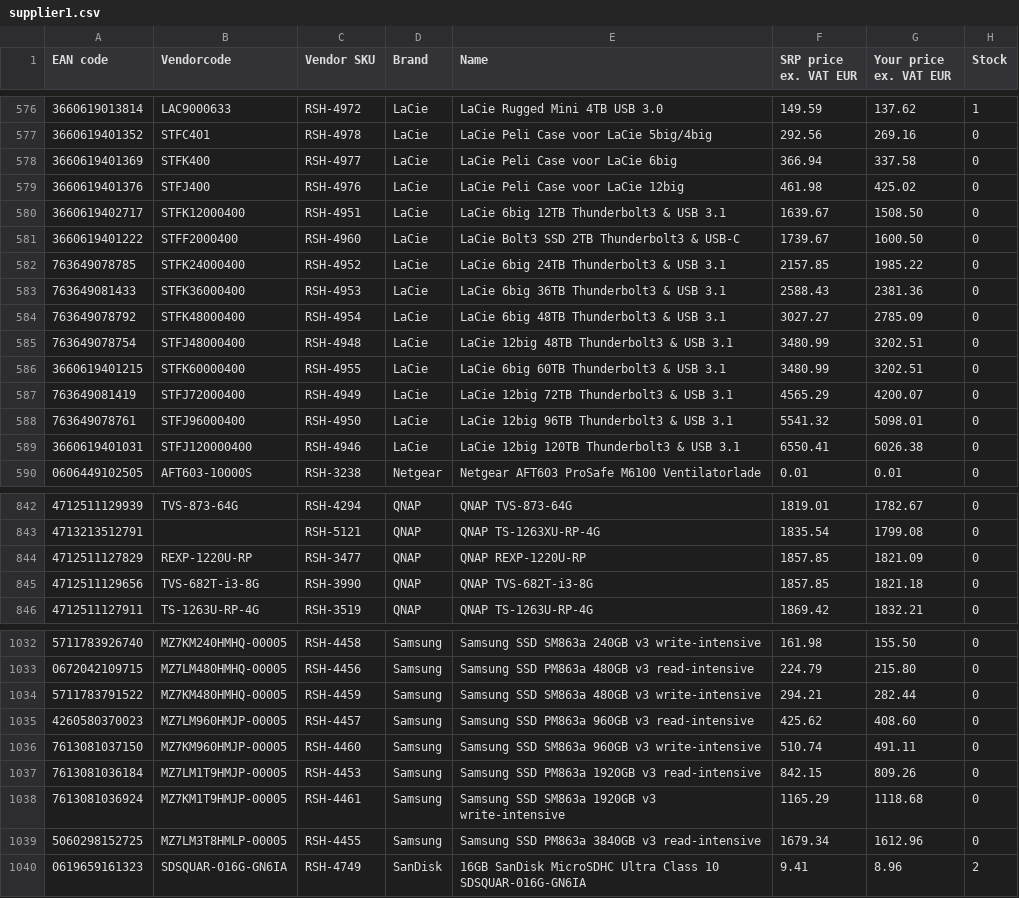
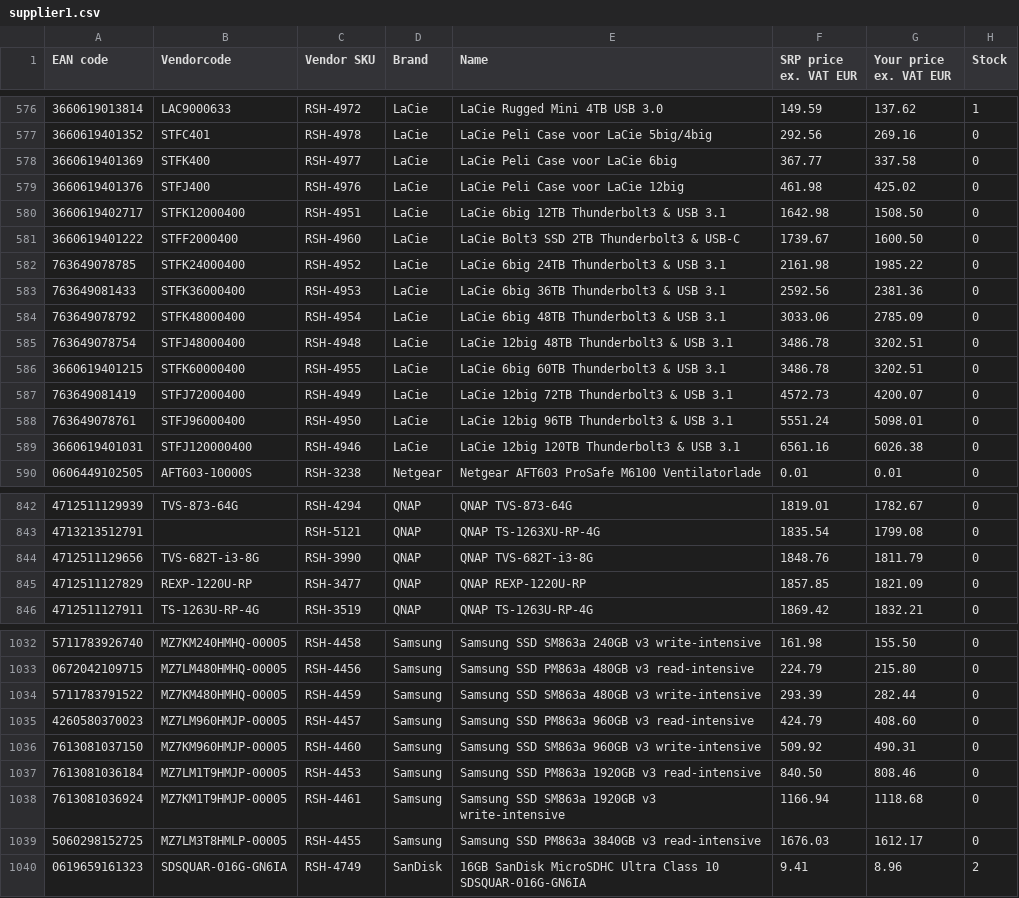
Before and after one commit to kulikovalexey/freek2, a CSV file: tmp/supplier1.csv, drawn as a sheet; only a part is shown, gaps mark what is left out; the diff covers the shown part only.

```diff
--- a/tmp/supplier1.csv
+++ b/tmp/supplier1.csv
@@ -577,14 +577,14 @@ EAN code	Vendorcode	Vendor SKU	Brand	Name	SRP price ex. VAT EUR	Your price ex. V
 3660619401352	STFC401	RSH-4978	LaCie	LaCie Peli Case voor LaCie 5big/4big	292.56	269.16	0
-3660619401369	STFK400	RSH-4977	LaCie	LaCie Peli Case voor LaCie 6big	366.94	337.58	0
+3660619401369	STFK400	RSH-4977	LaCie	LaCie Peli Case voor LaCie 6big	367.77	337.58	0
 3660619401376	STFJ400	RSH-4976	LaCie	LaCie Peli Case voor LaCie 12big	461.98	425.02	0
-3660619402717	STFK12000400	RSH-4951	LaCie	LaCie 6big 12TB Thunderbolt3 & USB 3.1	1639.67	1508.50	0
+3660619402717	STFK12000400	RSH-4951	LaCie	LaCie 6big 12TB Thunderbolt3 & USB 3.1	1642.98	1508.50	0
 3660619401222	STFF2000400	RSH-4960	LaCie	LaCie Bolt3 SSD 2TB Thunderbolt3 & USB-C	1739.67	1600.50	0
-763649078785	STFK24000400	RSH-4952	LaCie	LaCie 6big 24TB Thunderbolt3 & USB 3.1	2157.85	1985.22	0
-763649081433	STFK36000400	RSH-4953	LaCie	LaCie 6big 36TB Thunderbolt3 & USB 3.1	2588.43	2381.36	0
-763649078792	STFK48000400	RSH-4954	LaCie	LaCie 6big 48TB Thunderbolt3 & USB 3.1	3027.27	2785.09	0
-763649078754	STFJ48000400	RSH-4948	LaCie	LaCie 12big 48TB Thunderbolt3 & USB 3.1	3480.99	3202.51	0
-3660619401215	STFK60000400	RSH-4955	LaCie	LaCie 6big 60TB Thunderbolt3 & USB 3.1	3480.99	3202.51	0
-763649081419	STFJ72000400	RSH-4949	LaCie	LaCie 12big 72TB Thunderbolt3 & USB 3.1	4565.29	4200.07	0
-763649078761	STFJ96000400	RSH-4950	LaCie	LaCie 12big 96TB Thunderbolt3 & USB 3.1	5541.32	5098.01	0
-3660619401031	STFJ120000400	RSH-4946	LaCie	LaCie 12big 120TB Thunderbolt3 & USB 3.1	6550.41	6026.38	0
+763649078785	STFK24000400	RSH-4952	LaCie	LaCie 6big 24TB Thunderbolt3 & USB 3.1	2161.98	1985.22	0
+763649081433	STFK36000400	RSH-4953	LaCie	LaCie 6big 36TB Thunderbolt3 & USB 3.1	2592.56	2381.36	0
+763649078792	STFK48000400	RSH-4954	LaCie	LaCie 6big 48TB Thunderbolt3 & USB 3.1	3033.06	2785.09	0
+763649078754	STFJ48000400	RSH-4948	LaCie	LaCie 12big 48TB Thunderbolt3 & USB 3.1	3486.78	3202.51	0
+3660619401215	STFK60000400	RSH-4955	LaCie	LaCie 6big 60TB Thunderbolt3 & USB 3.1	3486.78	3202.51	0
+763649081419	STFJ72000400	RSH-4949	LaCie	LaCie 12big 72TB Thunderbolt3 & USB 3.1	4572.73	4200.07	0
+763649078761	STFJ96000400	RSH-4950	LaCie	LaCie 12big 96TB Thunderbolt3 & USB 3.1	5551.24	5098.01	0
+3660619401031	STFJ120000400	RSH-4946	LaCie	LaCie 12big 120TB Thunderbolt3 & USB 3.1	6561.16	6026.38	0
 0606449102505	AFT603-10000S	RSH-3238	Netgear	Netgear AFT603 ProSafe M6100 Ventilatorlade	0.01	0.01	0
@@ -843,4 +843,4 @@ EAN code	Vendorcode	Vendor SKU	Brand	Name	SRP price ex. VAT EUR	Your price ex. V
 4713213512791		RSH-5121	QNAP	QNAP TS-1263XU-RP-4G	1835.54	1799.08	0
+4712511129656	TVS-682T-i3-8G	RSH-3990	QNAP	QNAP TVS-682T-i3-8G	1848.76	1811.79	0
 4712511127829	REXP-1220U-RP	RSH-3477	QNAP	QNAP REXP-1220U-RP	1857.85	1821.09	0
-4712511129656	TVS-682T-i3-8G	RSH-3990	QNAP	QNAP TVS-682T-i3-8G	1857.85	1821.18	0
 4712511127911	TS-1263U-RP-4G	RSH-3519	QNAP	QNAP TS-1263U-RP-4G	1869.42	1832.21	0
@@ -1033,8 +1033,8 @@ EAN code	Vendorcode	Vendor SKU	Brand	Name	SRP price ex. VAT EUR	Your price ex. V
 0672042109715	MZ7LM480HMHQ-00005	RSH-4456	Samsung	Samsung SSD PM863a 480GB v3 read-intensive	224.79	215.80	0
-5711783791522	MZ7KM480HMHQ-00005	RSH-4459	Samsung	Samsung SSD SM863a 480GB v3 write-intensive	294.21	282.44	0
-4260580370023	MZ7LM960HMJP-00005	RSH-4457	Samsung	Samsung SSD PM863a 960GB v3 read-intensive	425.62	408.60	0
-7613081037150	MZ7KM960HMJP-00005	RSH-4460	Samsung	Samsung SSD SM863a 960GB v3 write-intensive	510.74	491.11	0
-7613081036184	MZ7LM1T9HMJP-00005	RSH-4453	Samsung	Samsung SSD PM863a 1920GB v3 read-intensive	842.15	809.26	0
-7613081036924	MZ7KM1T9HMJP-00005	RSH-4461	Samsung	Samsung SSD SM863a 1920GB v3 write-intensive	1165.29	1118.68	0
-5060298152725	MZ7LM3T8HMLP-00005	RSH-4455	Samsung	Samsung SSD PM863a 3840GB v3 read-intensive	1679.34	1612.96	0
+5711783791522	MZ7KM480HMHQ-00005	RSH-4459	Samsung	Samsung SSD SM863a 480GB v3 write-intensive	293.39	282.44	0
+4260580370023	MZ7LM960HMJP-00005	RSH-4457	Samsung	Samsung SSD PM863a 960GB v3 read-intensive	424.79	408.60	0
+7613081037150	MZ7KM960HMJP-00005	RSH-4460	Samsung	Samsung SSD SM863a 960GB v3 write-intensive	509.92	490.31	0
+7613081036184	MZ7LM1T9HMJP-00005	RSH-4453	Samsung	Samsung SSD PM863a 1920GB v3 read-intensive	840.50	808.46	0
+7613081036924	MZ7KM1T9HMJP-00005	RSH-4461	Samsung	Samsung SSD SM863a 1920GB v3 write-intensive	1166.94	1118.68	0
+5060298152725	MZ7LM3T8HMLP-00005	RSH-4455	Samsung	Samsung SSD PM863a 3840GB v3 read-intensive	1676.03	1612.17	0
 0619659161323	SDSQUAR-016G-GN6IA	RSH-4749	SanDisk	16GB SanDisk MicroSDHC Ultra Class 10 SDSQUAR-016G-GN6IA	9.41	8.96	2
```
Also changed, not shown: 38 edited cells elsewhere in this file, tmp/supplier3.csv, 1 other file.
